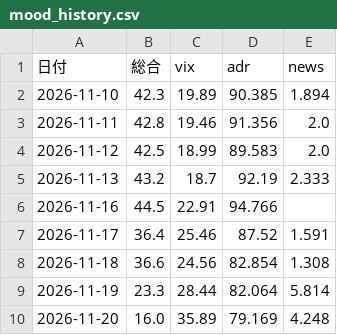
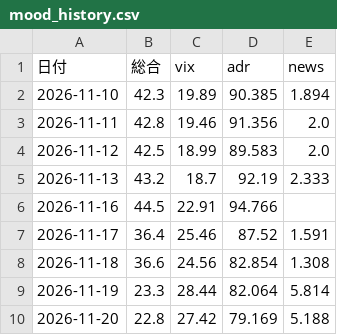
Before and after one commit to adsl77jp-cmyk/kabu, a CSV file: mood_history.csv, drawn as a sheet.

```diff
--- a/mood_history.csv
+++ b/mood_history.csv
@@ -9,2 +9,2 @@
 2026-11-19,23.3,28.44,82.064,5.814
-2026-11-20,16.0,35.89,79.169,4.248
+2026-11-20,22.8,27.42,79.169,5.188
```
Also changed, not shown: history.csv, news_history.csv, 5 other files.
